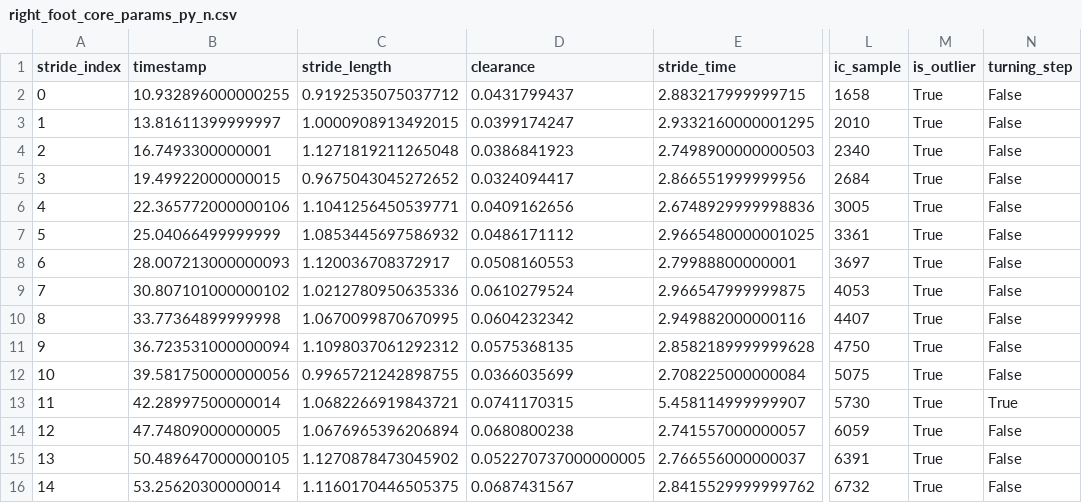
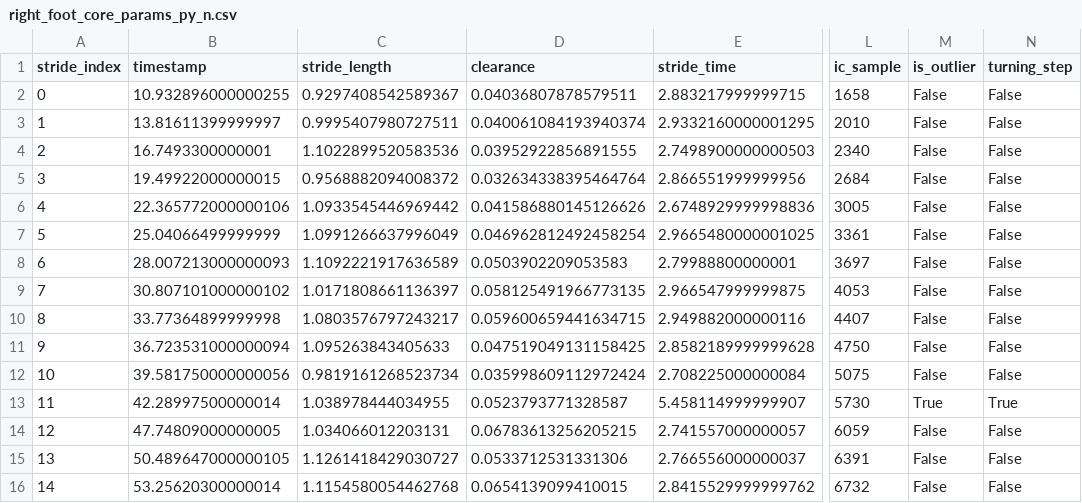
Before and after one commit to LenEd26/Masterthesis_Lennard_E, a CSV file: data_sim_cbf/processed/S1/leicht2/right_foot_core_params_py_n.csv, drawn as a sheet; only a part is shown, gaps mark what is left out; the diff covers the shown part only; the diff names each change by its address in the sheet, - before the commit and + after, or states it on an @@ line.

```diff
--- a/data_sim_cbf/processed/S1/leicht2/right_foot_core_params_py_n.csv
+++ b/data_sim_cbf/processed/S1/leicht2/right_foot_core_params_py_n.csv
-C2 (stride_length): 0.9192535075037712
+C2 (stride_length): 0.9297408542589367
-D2 (clearance): 0.0431799437
+D2 (clearance): 0.04036807878579511
-M2:M12 (is_outlier): True
+M2:M12 (is_outlier): False
-C3 (stride_length): 1.0000908913492015
+C3 (stride_length): 0.9995407980727511
-D3 (clearance): 0.0399174247
+D3 (clearance): 0.040061084193940374
-C4 (stride_length): 1.1271819211265048
+C4 (stride_length): 1.1022899520583536
-D4 (clearance): 0.0386841923
+D4 (clearance): 0.03952922856891555
-C5 (stride_length): 0.9675043045272652
+C5 (stride_length): 0.9568882094008372
-D5 (clearance): 0.0324094417
+D5 (clearance): 0.032634338395464764
-C6 (stride_length): 1.1041256450539771
+C6 (stride_length): 1.0933545446969442
-D6 (clearance): 0.0409162656
+D6 (clearance): 0.041586880145126626
-C7 (stride_length): 1.0853445697586932
+C7 (stride_length): 1.0991266637996049
-D7 (clearance): 0.0486171112
+D7 (clearance): 0.046962812492458254
-C8 (stride_length): 1.120036708372917
+C8 (stride_length): 1.1092221917636589
-D8 (clearance): 0.0508160553
+D8 (clearance): 0.0503902209053583
-C9 (stride_length): 1.0212780950635336
+C9 (stride_length): 1.0171808661136397
-D9 (clearance): 0.0610279524
+D9 (clearance): 0.058125491966773135
-C10 (stride_length): 1.0670099870670995
+C10 (stride_length): 1.0803576797243217
-D10 (clearance): 0.0604232342
+D10 (clearance): 0.059600659441634715
-C11 (stride_length): 1.1098037061292312
+C11 (stride_length): 1.095263843405633
-D11 (clearance): 0.0575368135
+D11 (clearance): 0.047519049131158425
-C12 (stride_length): 0.9965721242898755
+C12 (stride_length): 0.9819161268523734
-D12 (clearance): 0.0366035699
+D12 (clearance): 0.035998609112972424
-C13 (stride_length): 1.0682266919843721
+C13 (stride_length): 1.038978444034955
-D13 (clearance): 0.0741170315
+D13 (clearance): 0.0523793771328587
-C14 (stride_length): 1.0676965396206894
+C14 (stride_length): 1.034066012203131
-D14 (clearance): 0.0680800238
+D14 (clearance): 0.06783613256205215
-M14:M16 (is_outlier): True
+M14:M16 (is_outlier): False
-C15 (stride_length): 1.1270878473045902
+C15 (stride_length): 1.1261418429030727
-D15 (clearance): 0.052270737000000005
+D15 (clearance): 0.0533712531331306
-C16 (stride_length): 1.1160170446505375
+C16 (stride_length): 1.1154580054462768
-D16 (clearance): 0.0687431567
+D16 (clearance): 0.0654139099410015
```
Also changed, not shown: 24 edited cells elsewhere in this file, data_sim_cbf/interim/S1/leicht/imu/LF.csv, data_sim_cbf/interim/S1/leicht/imu/RF.csv, 51 other files.
